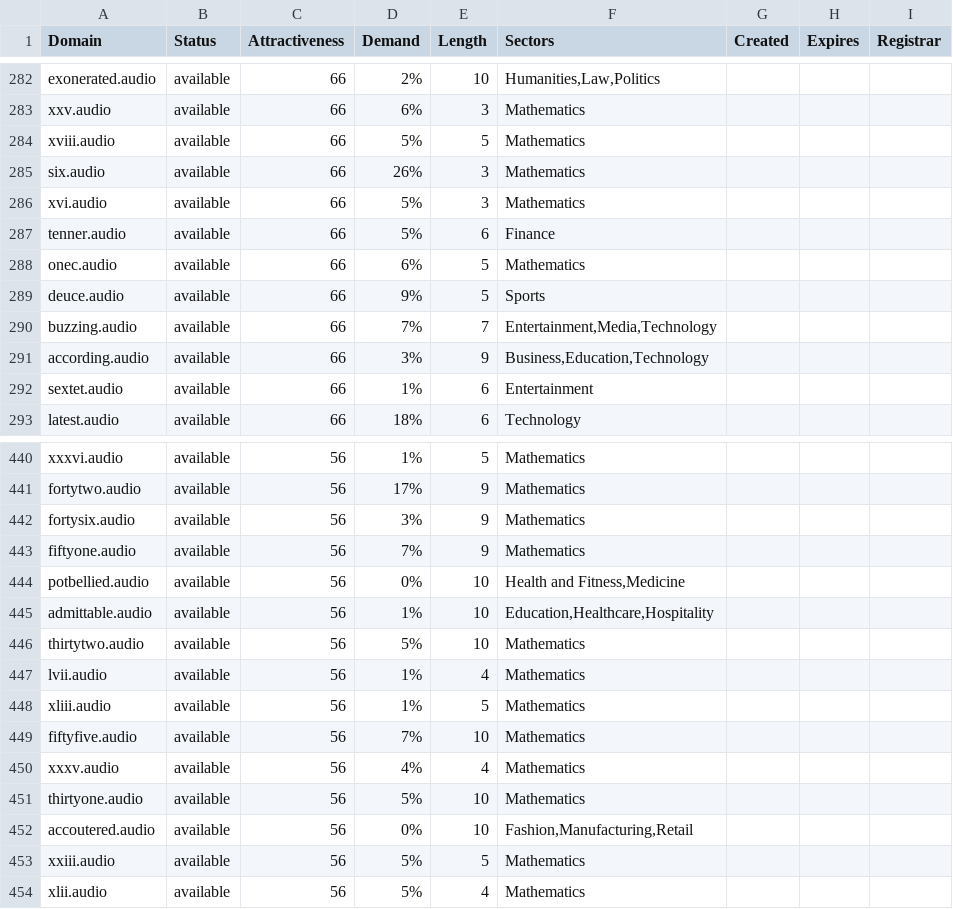
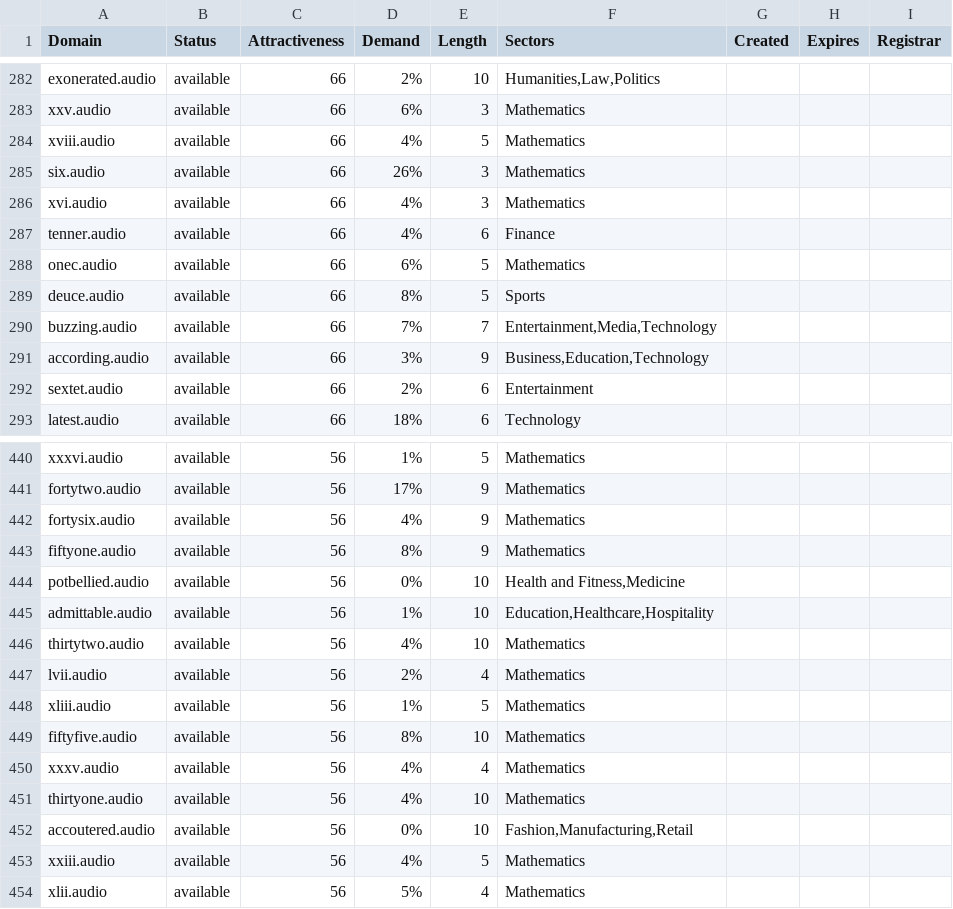
Before and after one commit to UniqueDomains/audio-oneword-domains, a CSV file: audio.csv, drawn as a sheet; only a part is shown, gaps mark what is left out; the diff covers the shown part only.

Commit message:
Domains update

```diff
--- a/audio.csv
+++ b/audio.csv
@@ -283,11 +283,11 @@ exonerated.audio,available,66,2%,10,"Humanities,Law,Politics",,,
 xxv.audio,available,66,6%,3,Mathematics,,,
-xviii.audio,available,66,5%,5,Mathematics,,,
+xviii.audio,available,66,4%,5,Mathematics,,,
 six.audio,available,66,26%,3,Mathematics,,,
-xvi.audio,available,66,5%,3,Mathematics,,,
-tenner.audio,available,66,5%,6,Finance,,,
+xvi.audio,available,66,4%,3,Mathematics,,,
+tenner.audio,available,66,4%,6,Finance,,,
 onec.audio,available,66,6%,5,Mathematics,,,
-deuce.audio,available,66,9%,5,Sports,,,
+deuce.audio,available,66,8%,5,Sports,,,
 buzzing.audio,available,66,7%,7,"Entertainment,Media,Technology",,,
 according.audio,available,66,3%,9,"Business,Education,Technology",,,
-sextet.audio,available,66,1%,6,Entertainment,,,
+sextet.audio,available,66,2%,6,Entertainment,,,
 latest.audio,available,66,18%,6,Technology,,,
@@ -441,14 +441,14 @@ xxxvi.audio,available,56,1%,5,Mathematics,,,
 fortytwo.audio,available,56,17%,9,Mathematics,,,
-fortysix.audio,available,56,3%,9,Mathematics,,,
-fiftyone.audio,available,56,7%,9,Mathematics,,,
+fortysix.audio,available,56,4%,9,Mathematics,,,
+fiftyone.audio,available,56,8%,9,Mathematics,,,
 potbellied.audio,available,56,0%,10,"Health and Fitness,Medicine",,,
 admittable.audio,available,56,1%,10,"Education,Healthcare,Hospitality",,,
-thirtytwo.audio,available,56,5%,10,Mathematics,,,
-lvii.audio,available,56,1%,4,Mathematics,,,
+thirtytwo.audio,available,56,4%,10,Mathematics,,,
+lvii.audio,available,56,2%,4,Mathematics,,,
 xliii.audio,available,56,1%,5,Mathematics,,,
-fiftyfive.audio,available,56,7%,10,Mathematics,,,
+fiftyfive.audio,available,56,8%,10,Mathematics,,,
 xxxv.audio,available,56,4%,4,Mathematics,,,
-thirtyone.audio,available,56,5%,10,Mathematics,,,
+thirtyone.audio,available,56,4%,10,Mathematics,,,
 accoutered.audio,available,56,0%,10,"Fashion,Manufacturing,Retail",,,
-xxiii.audio,available,56,5%,5,Mathematics,,,
+xxiii.audio,available,56,4%,5,Mathematics,,,
 xlii.audio,available,56,5%,4,Mathematics,,,
```
Also changed, not shown: 47 edited cells elsewhere in this file, 2 other files.
